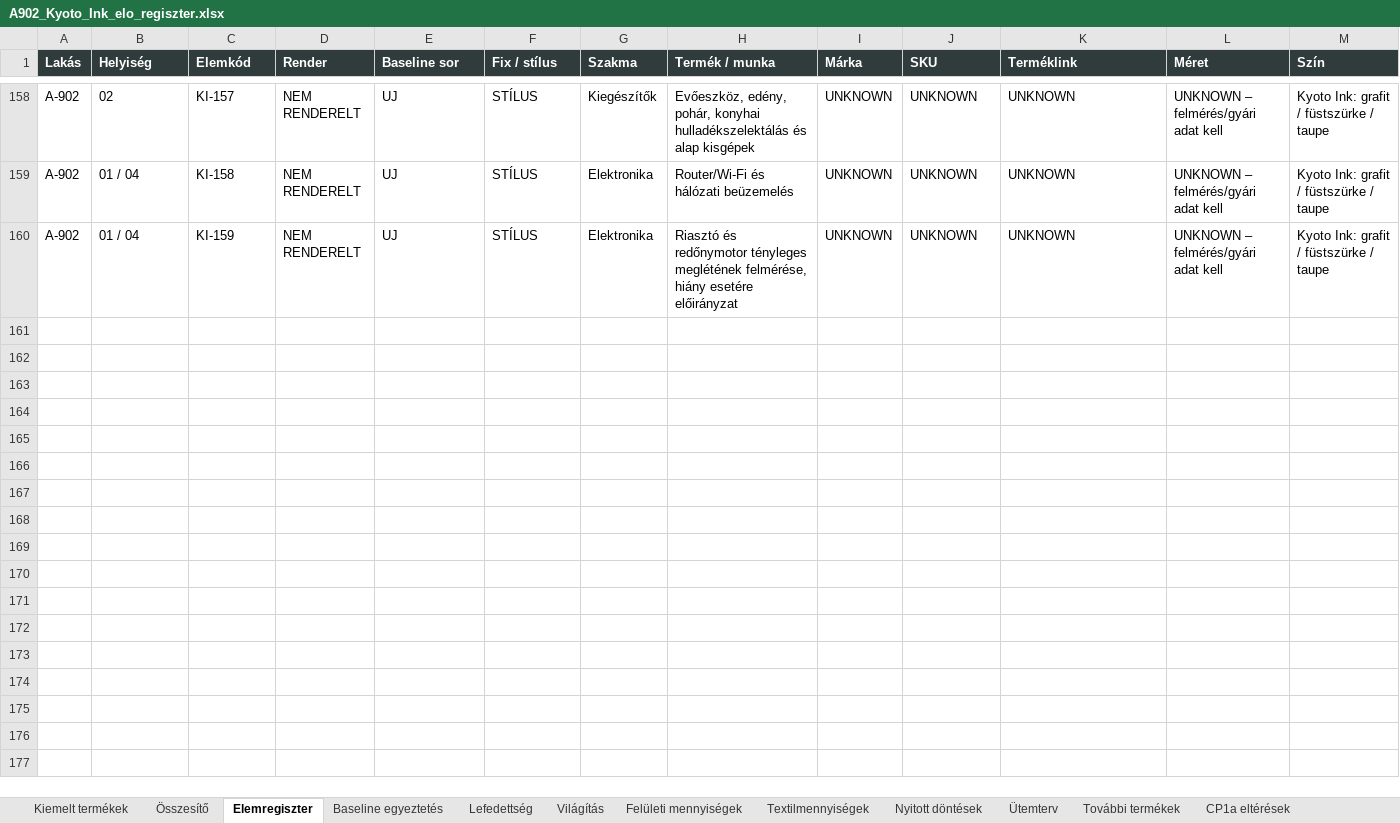
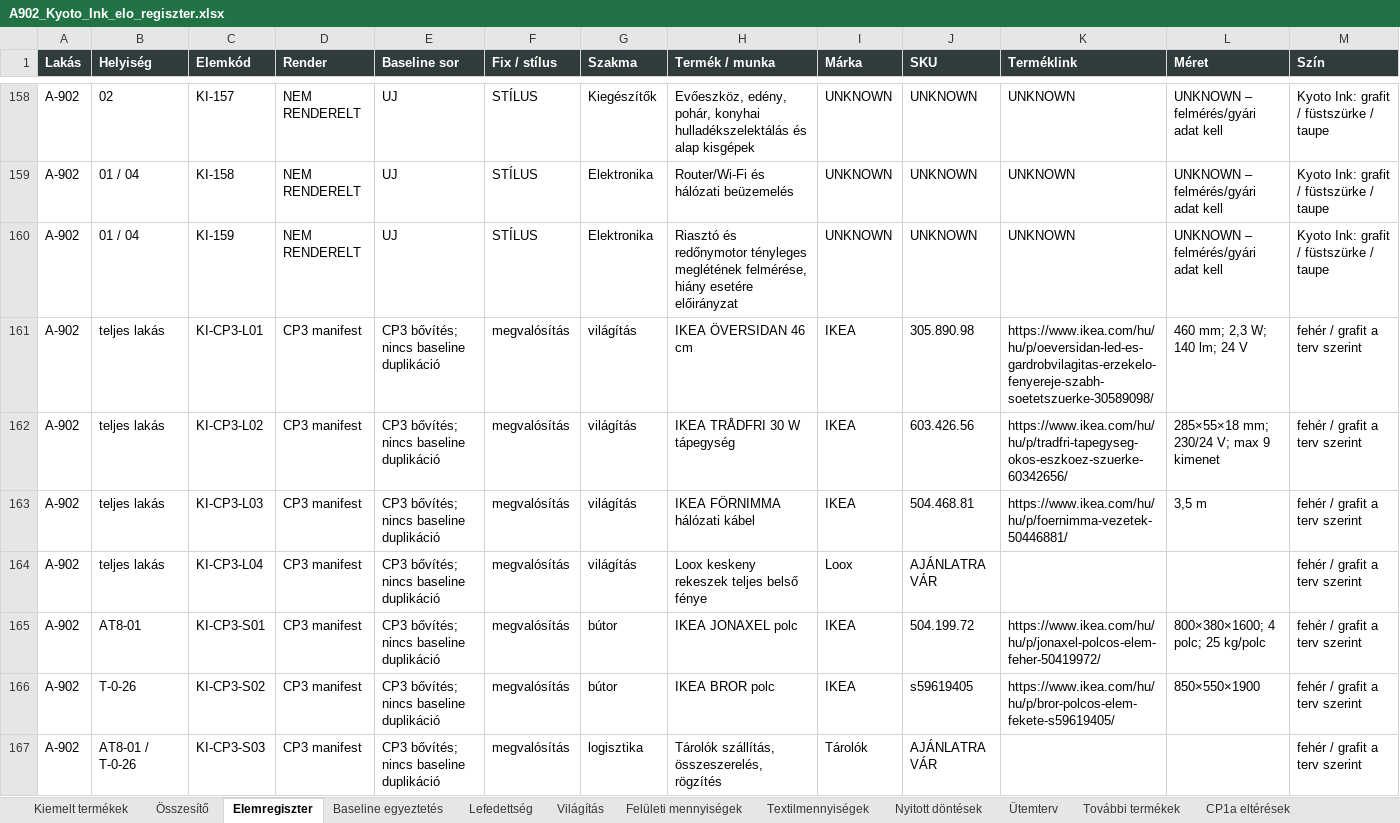
Before and after one commit to peterkapusi88-hub/wsg-berendezes, an Excel workbook: execution/a902-s01-kyoto-ink-20261026/outputs/A902_Kyoto_Ink_elo_regiszter.xlsx, sheet Elemregiszter, drawn as a sheet; only a part is shown, gaps mark what is left out; values as stored, in another font and other column widths than the file's, no borders; table styles not drawn; rows hold the shown columns only; the diff covers the shown part only; the diff names each change by its address in the sheet, - before the commit and + after, or states it on an @@ line.

```diff
--- a/execution/a902-s01-kyoto-ink-20261026/outputs/A902_Kyoto_Ink_elo_regiszter.xlsx (sheet Elemregiszter)
+++ b/execution/a902-s01-kyoto-ink-20261026/outputs/A902_Kyoto_Ink_elo_regiszter.xlsx (sheet Elemregiszter)
+row 161: A-902 | teljes lakás | KI-CP3-L01 | CP3 manifest | CP3 bővítés; nincs baseline duplikáció | megvalósítás | világítás | IKEA ÖVERSIDAN 46 cm | IKEA | 305.890.98 | https://www.ikea.com/hu/hu/p/oeversidan-led-es-gardrobvilagitas-erzekelo-fenyereje-szabh-soetetszuerke-30589098/ | 460 mm; 2,3 W; 140 lm; 24 V | fehér / grafit a terv szerint
+row 162: A-902 | teljes lakás | KI-CP3-L02 | CP3 manifest | CP3 bővítés; nincs baseline duplikáció | megvalósítás | világítás | IKEA TRÅDFRI 30 W tápegység | IKEA | 603.426.56 | https://www.ikea.com/hu/hu/p/tradfri-tapegyseg-okos-eszkoez-szuerke-60342656/ | 285×55×18 mm; 230/24 V; max 9 kimenet | fehér / grafit a terv szerint
+row 163: A-902 | teljes lakás | KI-CP3-L03 | CP3 manifest | CP3 bővítés; nincs baseline duplikáció | megvalósítás | világítás | IKEA FÖRNIMMA hálózati kábel | IKEA | 504.468.81 | https://www.ikea.com/hu/hu/p/foernimma-vezetek-50446881/ | 3,5 m | fehér / grafit a terv szerint
+row 164: A-902 | teljes lakás | KI-CP3-L04 | CP3 manifest | CP3 bővítés; nincs baseline duplikáció | megvalósítás | világítás | Loox keskeny rekeszek teljes belső fénye | Loox | AJÁNLATRA VÁR |  |  | fehér / grafit a terv szerint
+row 165: A-902 | AT8-01 | KI-CP3-S01 | CP3 manifest | CP3 bővítés; nincs baseline duplikáció | megvalósítás | bútor | IKEA JONAXEL polc | IKEA | 504.199.72 | https://www.ikea.com/hu/hu/p/jonaxel-polcos-elem-feher-50419972/ | 800×380×1600; 4 polc; 25 kg/polc | fehér / grafit a terv szerint
+row 166: A-902 | T-0-26 | KI-CP3-S02 | CP3 manifest | CP3 bővítés; nincs baseline duplikáció | megvalósítás | bútor | IKEA BROR polc | IKEA | s59619405 | https://www.ikea.com/hu/hu/p/bror-polcos-elem-fekete-s59619405/ | 850×550×1900 | fehér / grafit a terv szerint
+row 167: A-902 | AT8-01 / T-0-26 | KI-CP3-S03 | CP3 manifest | CP3 bővítés; nincs baseline duplikáció | megvalósítás | logisztika | Tárolók szállítás, összeszerelés, rögzítés | Tárolók | AJÁNLATRA VÁR |  |  | fehér / grafit a terv szerint
```
Also changed, not shown: 6 added rows and 68 edited cells elsewhere in this sheet, sheet Összesítő, sheet Baseline egyeztetés, sheet CP1a eltérések, other sheet tabs, formulas that keep their value, 25 other files.
